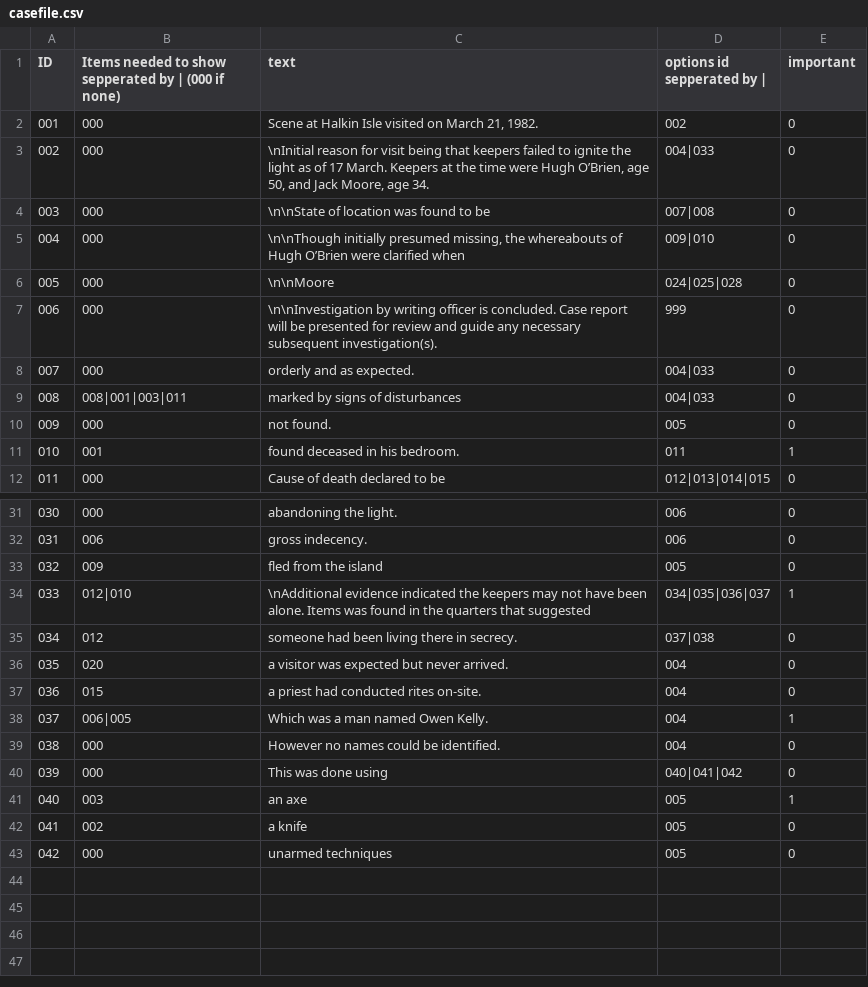
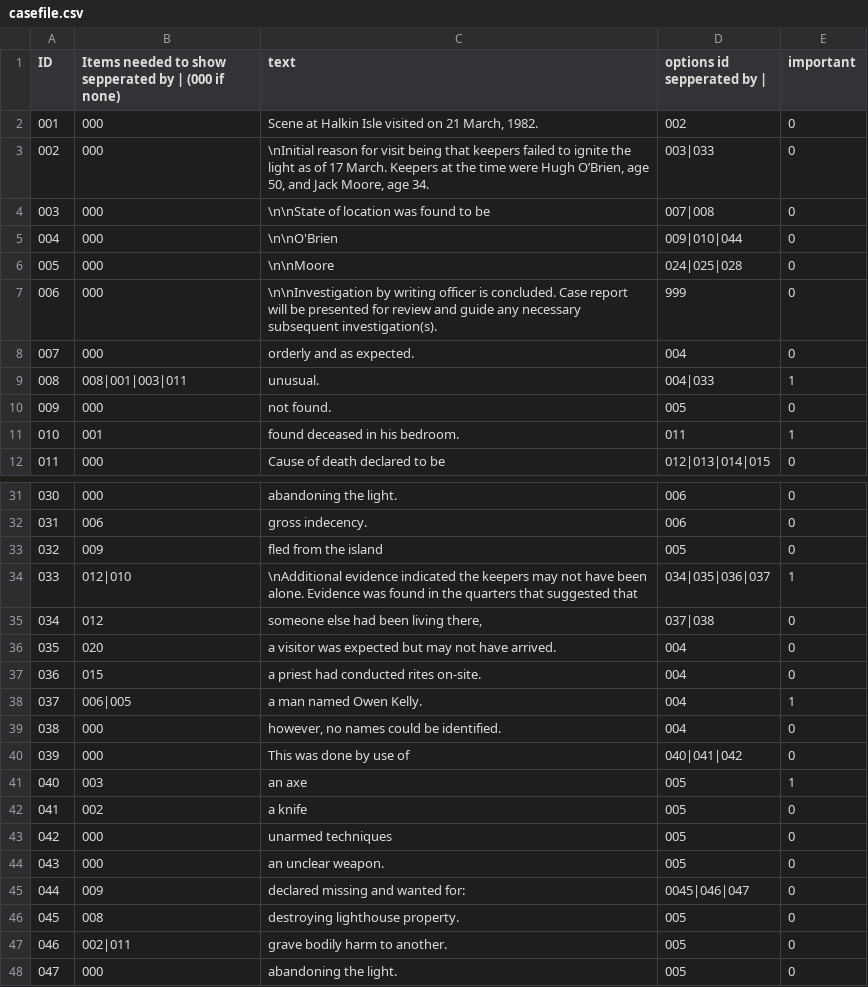
Before and after one commit to areain10/mysteryGJ2025, a CSV file: Assets/Resources/casefile.csv, drawn as a sheet; only a part is shown, gaps mark what is left out; the diff covers the shown part only.

```diff
--- a/Assets/Resources/casefile.csv
+++ b/Assets/Resources/casefile.csv
@@ -1,5 +1,5 @@
 ID;Items needed to show sepperated by | (000 if none);text;options id sepperated by |;important
-001;000;Scene at Halkin Isle visited on March 21, 1982. ;002;0
-002;000;\nInitial reason for visit being that keepers failed to ignite the light as of 17 March. Keepers at the time were Hugh O’Brien, age 50, and Jack Moore, age 34. ;004|033;0
+001;000;Scene at Halkin Isle visited on 21 March, 1982.;002;0
+002;000;\nInitial reason for visit being that keepers failed to ignite the light as of 17 March. Keepers at the time were Hugh O’Brien, age 50, and Jack Moore, age 34.;003|033;0
 003;000;\n\nState of location was found to be;007|008;0
-004;000;\n\nThough initially presumed missing, the whereabouts of Hugh O’Brien were clarified when;009|010;0
+004;000;\n\nO'Brien;009|010|044;0
@@ -8,3 +8,3 @@ ID;Items needed to show sepperated by | (000 if none);text;options id sepperated
-007;000;orderly and as expected.;004|033;0
-008;008|001|003|011;marked by signs of disturbances;004|033;0
+007;000;orderly and as expected.;004;0
+008;008|001|003|011;unusual.;004|033;1
 009;000;not found.;005;0
@@ -33,9 +33,9 @@ ID;Items needed to show sepperated by | (000 if none);text;options id sepperated
 032;009;fled from the island;005;0
-033;012|010;\nAdditional evidence indicated the keepers may not have been alone. Items was found in the quarters that suggested;034|035|036|037;1
-034;012;someone had been living there in secrecy.;037|038;0
-035;020;a visitor was expected but never arrived.;004;0
+033;012|010;\nAdditional evidence indicated the keepers may not have been alone. Evidence was found in the quarters that suggested that;034|035|036|037;1
+034;012;someone else had been living there,;037|038;0
+035;020;a visitor was expected but may not have arrived.;004;0
 036;015;a priest had conducted rites on-site.;004;0
-037;006|005;Which was a man named Owen Kelly.;004;1
-038;000;However no names could be identified.;004;0
-039;000;This was done using ;040|041|042;0
+037;006|005;a man named Owen Kelly.;004;1
+038;000;however, no names could be identified.;004;0
+039;000;This was done by use of;040|041|042;0
 040;003;an axe;005;1
@@ -43 +43,6 @@ ID;Items needed to show sepperated by | (000 if none);text;options id sepperated
 042;000;unarmed techniques;005;0
+043;000;an unclear weapon.;005;0
+044;009;declared missing and wanted for:;0045|046|047;0
+045;008;destroying lighthouse property.;005;0
+046;002|011;grave bodily harm to another.;005;0
+047;000;abandoning the light.;005;0
```
Also changed, not shown: 5 edited cells elsewhere in this file, 2 other files.
